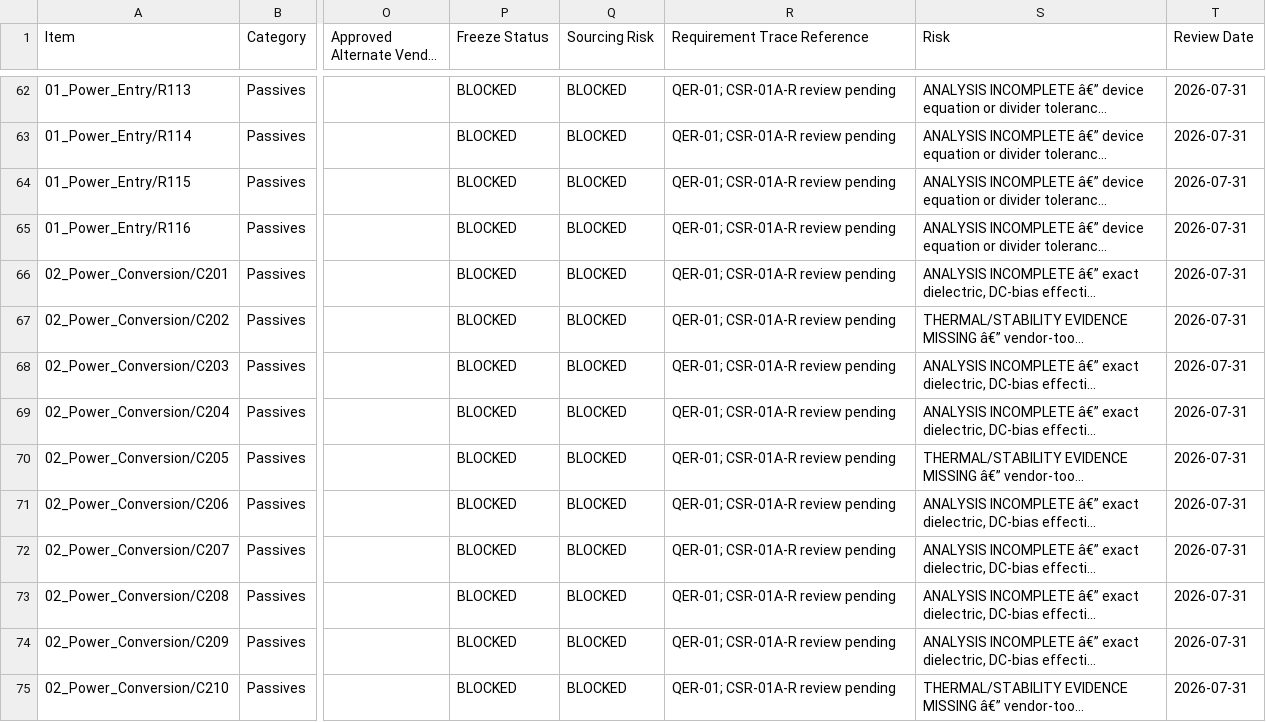
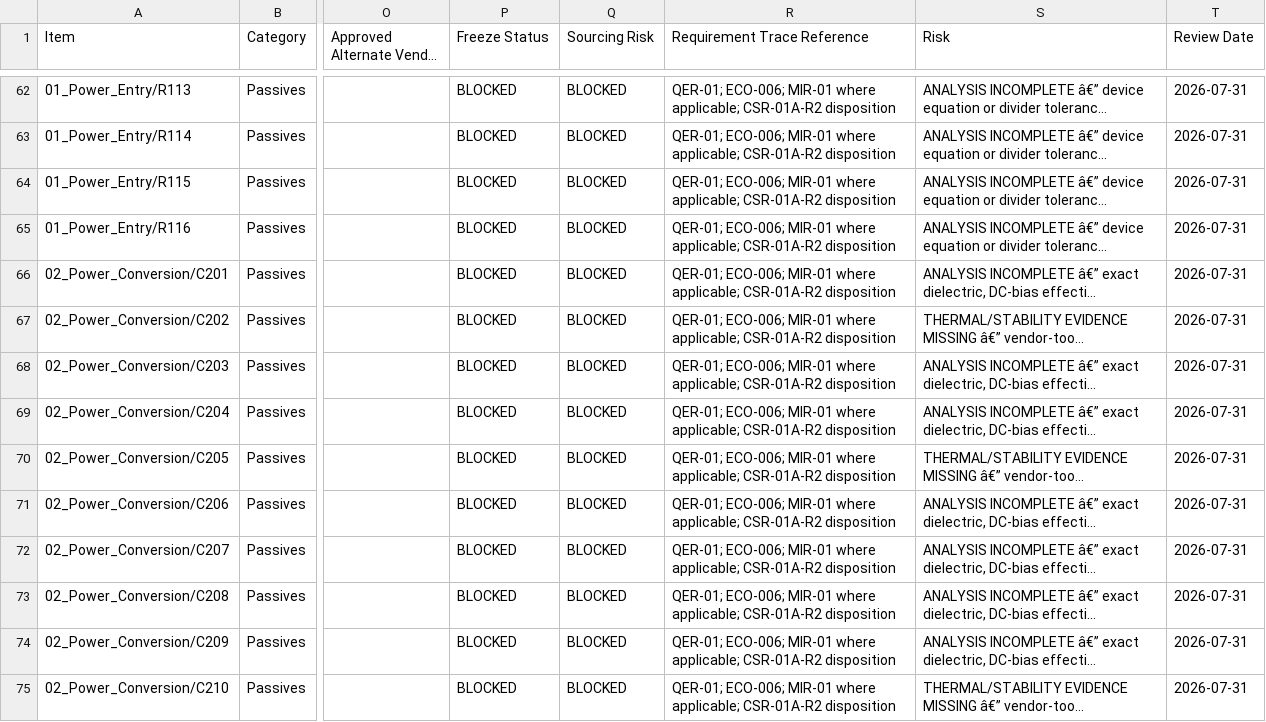
Before and after one commit to IronPineOutdoors/IPC-100, a CSV file: docs/bom/Approved_Vendor_List.csv, drawn as a sheet; only a part is shown, gaps mark what is left out; long unchanged cells end in …; the diff covers the shown part only; the diff names each change by its address in the sheet, - before the commit and + after, or states it on an @@ line.

Commit message:
Review CSR-01A-R2 final power freeze

```diff
--- a/docs/bom/Approved_Vendor_List.csv
+++ b/docs/bom/Approved_Vendor_List.csv
-R62:R75 (Requirement Trace Reference): QER-01; CSR-01A-R review pending
+R62:R75 (Requirement Trace Reference): QER-01; ECO-006; MIR-01 where applicable; CSR-01A-R2 disposition
```
Also changed, not shown: 169 edited cells elsewhere in this file, 9 other files.
